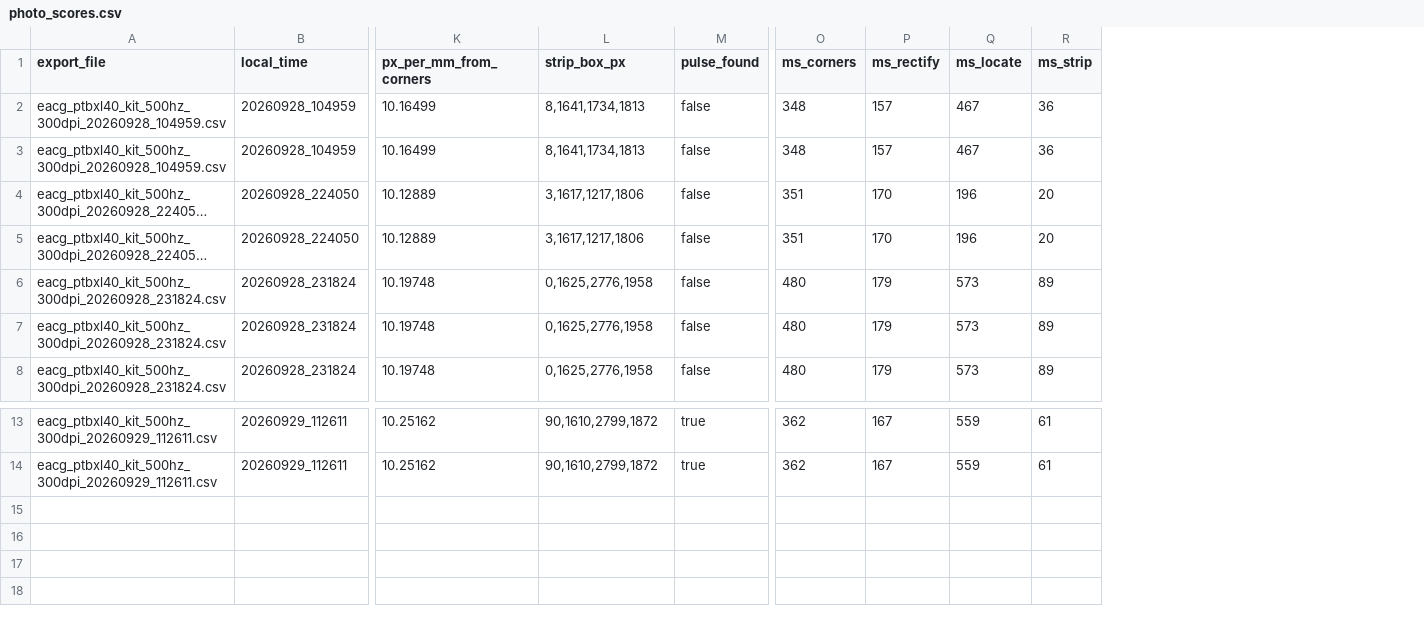
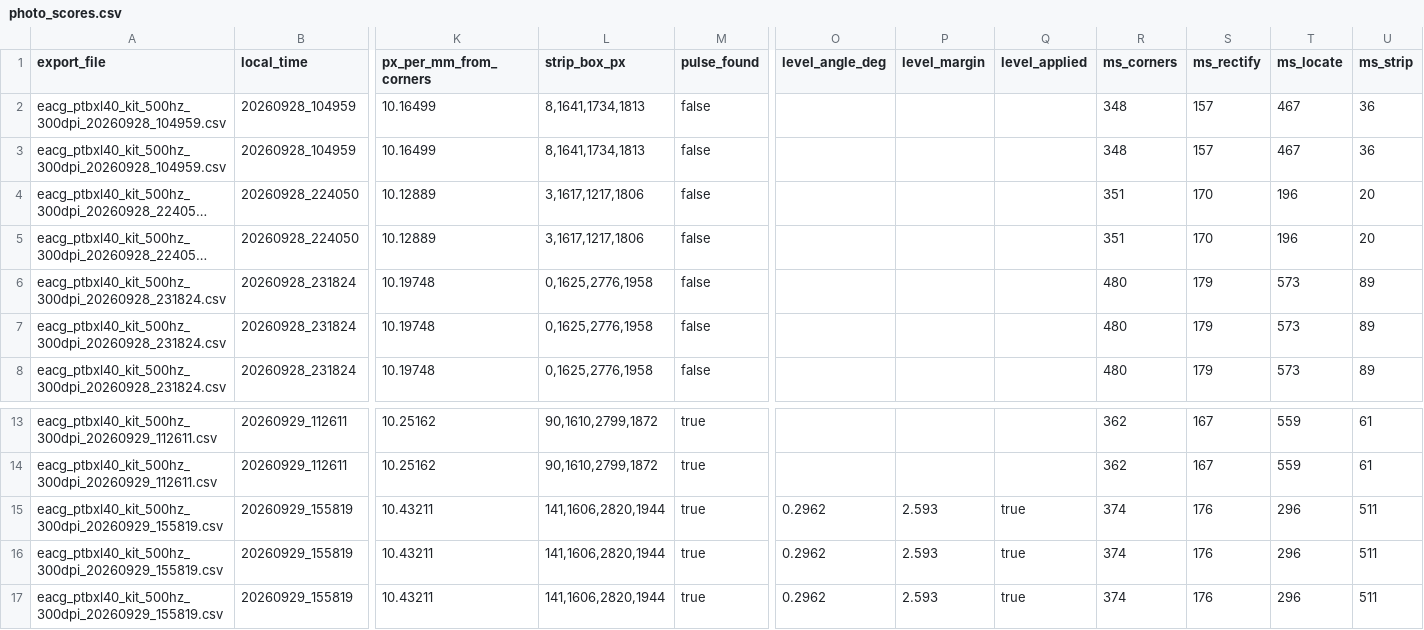
Before and after one commit to maarijbhai/EaCG, a CSV file: results/device/photo_scores.csv, drawn as a sheet; only a part is shown, gaps mark what is left out; long unchanged cells end in …; rows hold the shown columns only; the diff names each change by its address in the sheet, - before the commit and + after, or states it on an @@ line.

Commit message:
results: phone run 6, and every score on the end-following trace filter
results/device: run 6, the 28 Sep photograph of PTB-XL 40 on the current
app (levelling, gap filler, corner close-ups): duration anchor -0.50%
against the truth, aligned PCC 0.83 over 9.1 s (run 5: 0.74);
grid_anchored +0.25%, as-is PCC 0.80. The trace ended at 9.14 s, on the
tenth R wave -- the fault fixed in the commit before this one.

results/kitphoto: selftest flat (aligned PCC 0.981, was 0.982; 40/40
valid). Real photographs: 3 of 6 align over >= 8.5 s (was 2), mean
aligned PCC 0.70 (was 0.62). The gate now FLAGs five of six where it
ACCEPTed four: with the trace followed to the end it sees coverage of
74-85%, and one implied rate of 221 bpm. Three of the earlier ACCEPTs
carried 10-14% anchor errors; the FLAGs are the truer verdicts.

```diff
--- a/results/device/photo_scores.csv
+++ b/results/device/photo_scores.csv
+column O (level_angle_deg), empty
+column P (level_margin), empty
+column Q (level_applied), empty
+row 15: eacg_ptbxl40_kit_500hz_300dpi_20260929_155819.csv | 20260929_155819 | 10.43211 | 141,1606,2820,1944 | true | 0.2962 | 2.593 | true | 374 | 176 | 296 | 511
+row 16: eacg_ptbxl40_kit_500hz_300dpi_20260929_155819.csv | 20260929_155819 | 10.43211 | 141,1606,2820,1944 | true | 0.2962 | 2.593 | true | 374 | 176 | 296 | 511
+row 17: eacg_ptbxl40_kit_500hz_300dpi_20260929_155819.csv | 20260929_155819 | 10.43211 | 141,1606,2820,1944 | true | 0.2962 | 2.593 | true | 374 | 176 | 296 | 511
```
Also changed, not shown: results/kitphoto/score.csv, results/kitphoto/selftest.csv, 3 other files.
